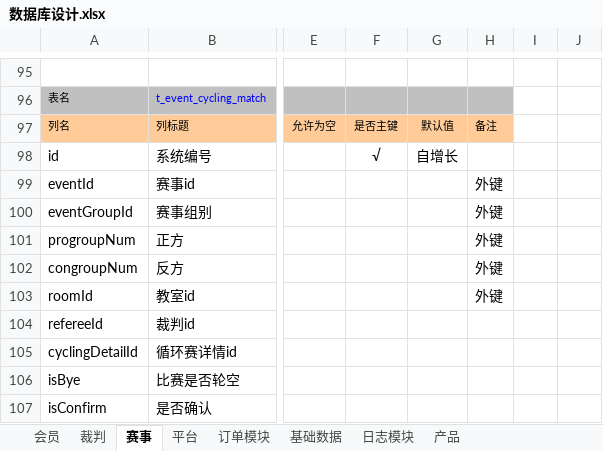
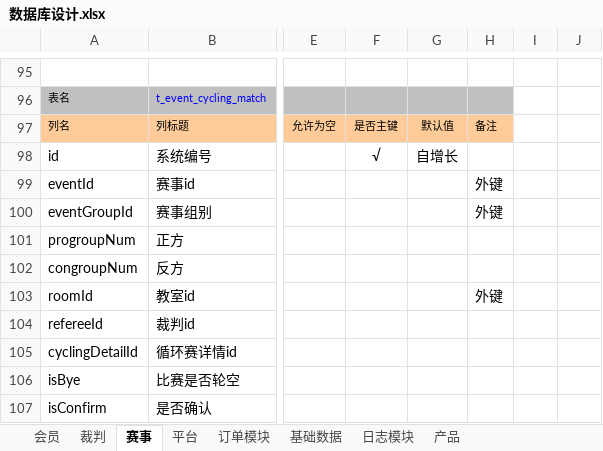
Before and after one commit to huxuanchenxy/nsda, an Excel workbook: doc/数据库设计.xlsx, sheet 赛事, drawn as a sheet; only a part is shown, gaps mark what is left out; values as stored, in another font and other column widths than the file's, no borders; the diff names each change by its address in the sheet, - before the commit and + after, or states it on an @@ line.

```diff
--- a/doc/数据库设计.xlsx (sheet 赛事)
+++ b/doc/数据库设计.xlsx (sheet 赛事)
-H101:H102: 外键
+H101:H102: (empty)
```
Also changed, not shown: sheet 会员, 14 other files.
